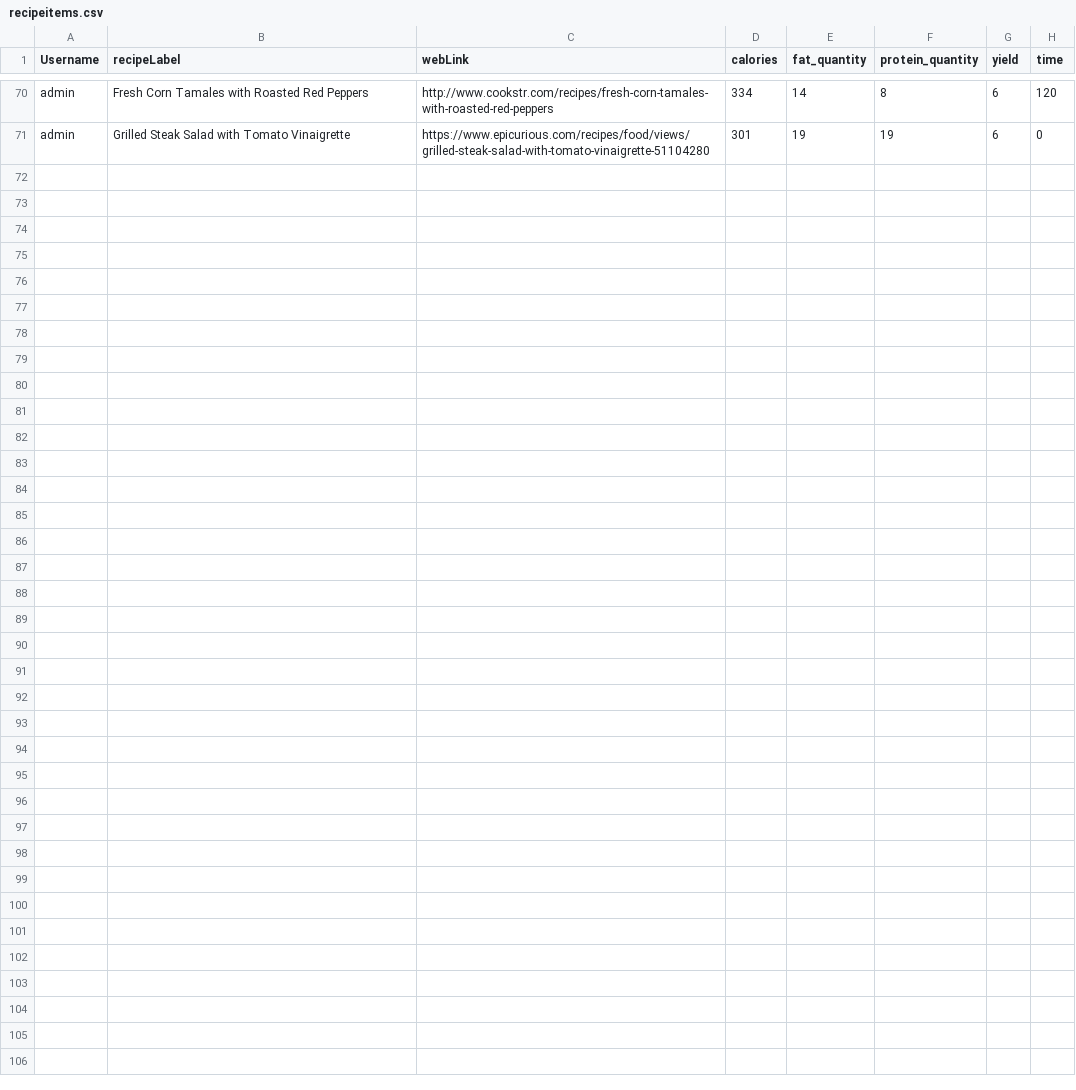
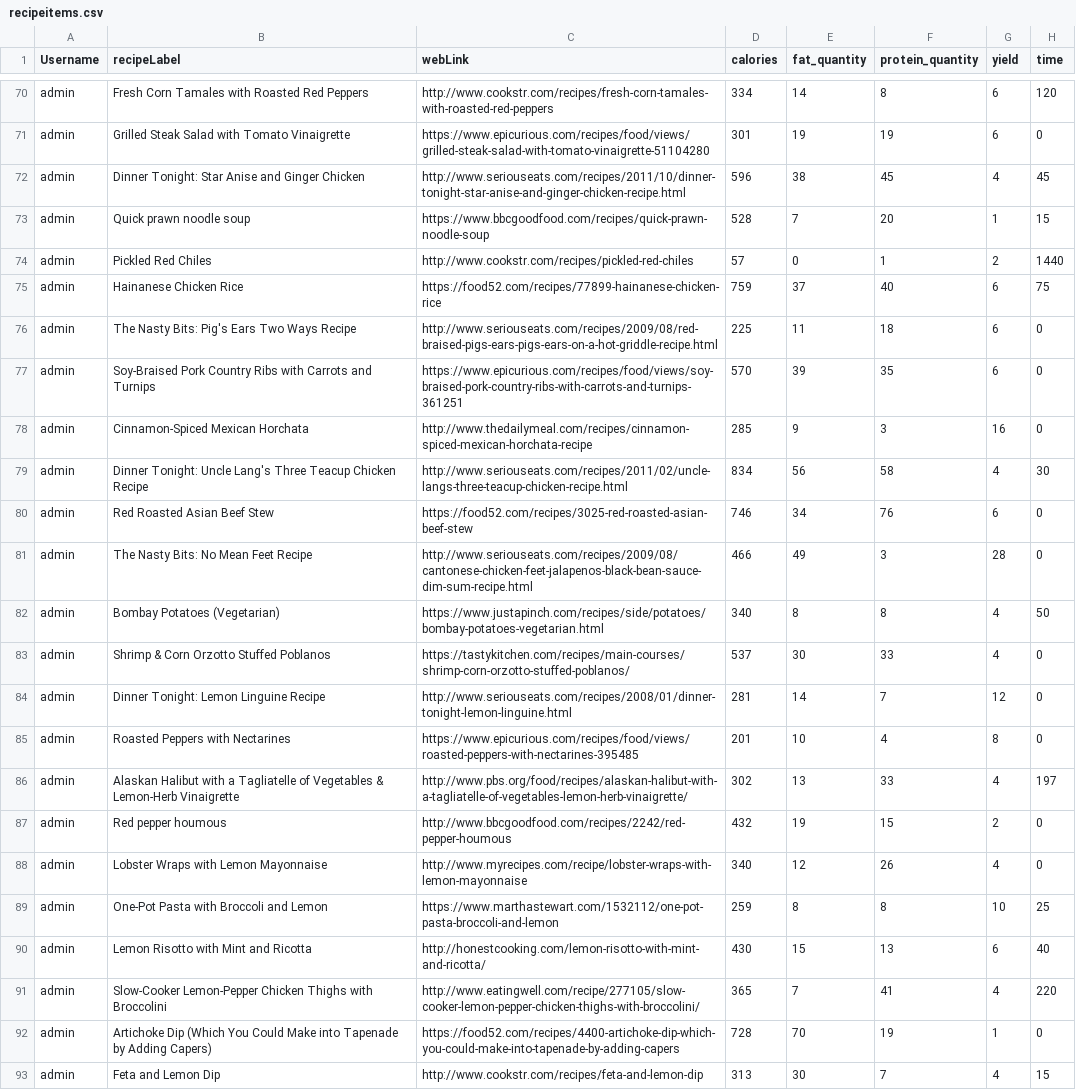
Before and after one commit to maliksaunders/CIS408_2023_01_Recipe_App, a CSV file: htmlWIP/CSVFolder/recipeitems.csv, drawn as a sheet; only a part is shown, gaps mark what is left out.

Commit message:
Data!

```diff
--- a/htmlWIP/CSVFolder/recipeitems.csv
+++ b/htmlWIP/CSVFolder/recipeitems.csv
@@ -71 +71,23 @@ admin,Fresh Corn Tamales with Roasted Red Peppers,http://www.cookstr.com/recipes
 admin,Grilled Steak Salad with Tomato Vinaigrette,https://www.epicurious.com/recipes/food/views/grilled-steak-salad-with-tomato-vinaigrette-51104280,301,19,19,6,0
+admin,Dinner Tonight: Star Anise and Ginger Chicken,http://www.seriouseats.com/recipes/2011/10/dinner-tonight-star-anise-and-ginger-chicken-recipe.html,596,38,45,4,45
+admin,Quick prawn noodle soup,https://www.bbcgoodfood.com/recipes/quick-prawn-noodle-soup,528,7,20,1,15
+admin,Pickled Red Chiles,http://www.cookstr.com/recipes/pickled-red-chiles,57,0,1,2,1440
+admin,Hainanese Chicken Rice,https://food52.com/recipes/77899-hainanese-chicken-rice,759,37,40,6,75
+admin,The Nasty Bits: Pig's Ears Two Ways Recipe,http://www.seriouseats.com/recipes/2009/08/red-braised-pigs-ears-pigs-ears-on-a-hot-griddle-recipe.html,225,11,18,6,0
+admin,Soy-Braised Pork Country Ribs with Carrots and Turnips,https://www.epicurious.com/recipes/food/views/soy-braised-pork-country-ribs-with-carrots-and-turnips-361251,570,39,35,6,0
+admin,Cinnamon-Spiced Mexican Horchata,http://www.thedailymeal.com/recipes/cinnamon-spiced-mexican-horchata-recipe,285,9,3,16,0
+admin,Dinner Tonight: Uncle Lang's Three Teacup Chicken Recipe,http://www.seriouseats.com/recipes/2011/02/uncle-langs-three-teacup-chicken-recipe.html,834,56,58,4,30
+admin,Red Roasted Asian Beef Stew,https://food52.com/recipes/3025-red-roasted-asian-beef-stew,746,34,76,6,0
+admin,The Nasty Bits: No Mean Feet Recipe,http://www.seriouseats.com/recipes/2009/08/cantonese-chicken-feet-jalapenos-black-bean-sauce-dim-sum-recipe.html,466,49,3,28,0
+admin,Bombay Potatoes (Vegetarian),https://www.justapinch.com/recipes/side/potatoes/bombay-potatoes-vegetarian.html,340,8,8,4,50
+admin,Shrimp & Corn Orzotto Stuffed Poblanos,https://tastykitchen.com/recipes/main-courses/shrimp-corn-orzotto-stuffed-poblanos/,537,30,33,4,0
+admin,Dinner Tonight: Lemon Linguine Recipe,http://www.seriouseats.com/recipes/2008/01/dinner-tonight-lemon-linguine.html,281,14,7,12,0
+admin,Roasted Peppers with Nectarines,https://www.epicurious.com/recipes/food/views/roasted-peppers-with-nectarines-395485,201,10,4,8,0
+admin,Alaskan Halibut with a Tagliatelle of Vegetables & Lemon-Herb Vinaigrette,http://www.pbs.org/food/recipes/alaskan-halibut-with-a-tagliatelle-of-vegetables-lemon-herb-vinaigrette/,302,13,33,4,197
+admin,Red pepper houmous,http://www.bbcgoodfood.com/recipes/2242/red-pepper-houmous,432,19,15,2,0
+admin,Lobster Wraps with Lemon Mayonnaise,http://www.myrecipes.com/recipe/lobster-wraps-with-lemon-mayonnaise,340,12,26,4,0
+admin,One-Pot Pasta with Broccoli and Lemon,https://www.marthastewart.com/1532112/one-pot-pasta-broccoli-and-lemon,259,8,8,10,25
+admin,Lemon Risotto with Mint and Ricotta,http://honestcooking.com/lemon-risotto-with-mint-and-ricotta/,430,15,13,6,40
+admin,Slow-Cooker Lemon-Pepper Chicken Thighs with Broccolini,http://www.eatingwell.com/recipe/277105/slow-cooker-lemon-pepper-chicken-thighs-with-broccolini/,365,7,41,4,220
+admin,Artichoke Dip (Which You Could Make into Tapenade by Adding Capers),https://food52.com/recipes/4400-artichoke-dip-which-you-could-make-into-tapenade-by-adding-capers,728,70,19,1,0
+admin,Feta and Lemon Dip,http://www.cookstr.com/recipes/feta-and-lemon-dip,313,30,7,4,15
```
Also changed, not shown: htmlWIP/CSVFolder/fooditems.csv.
